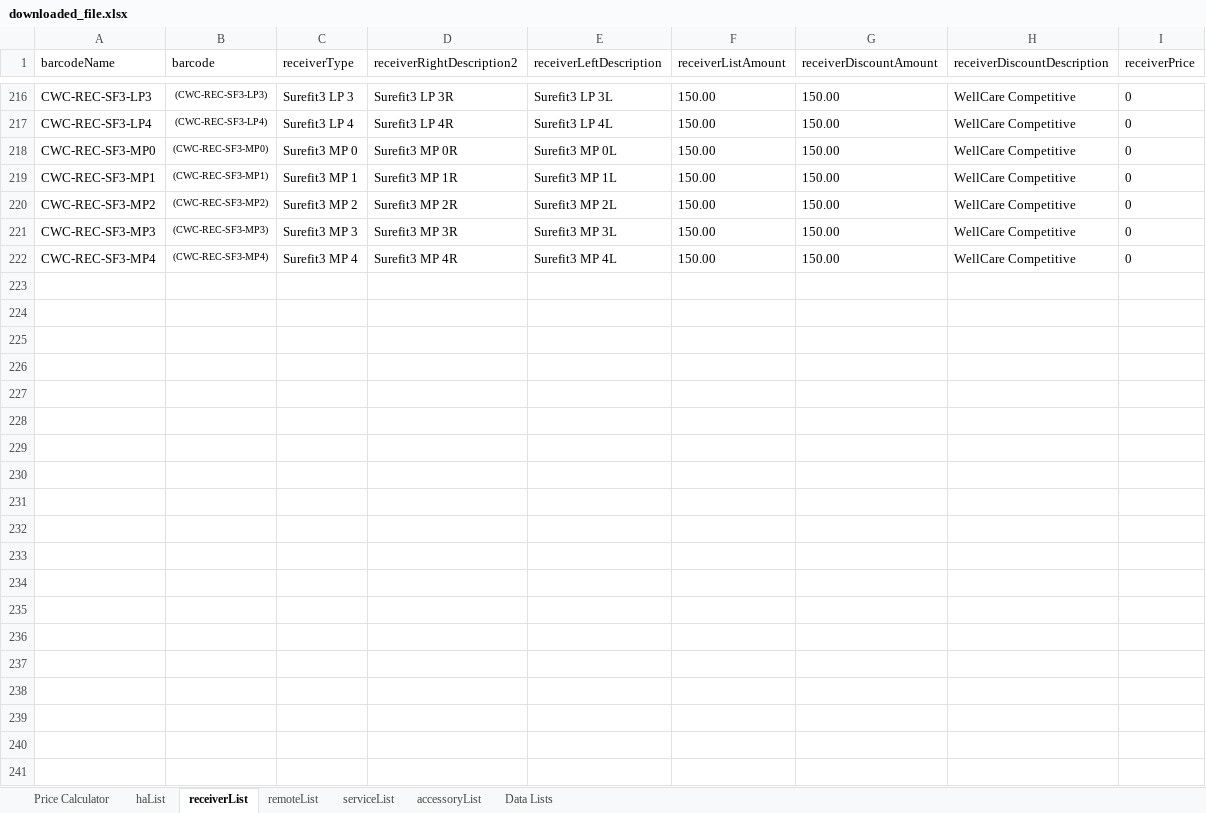
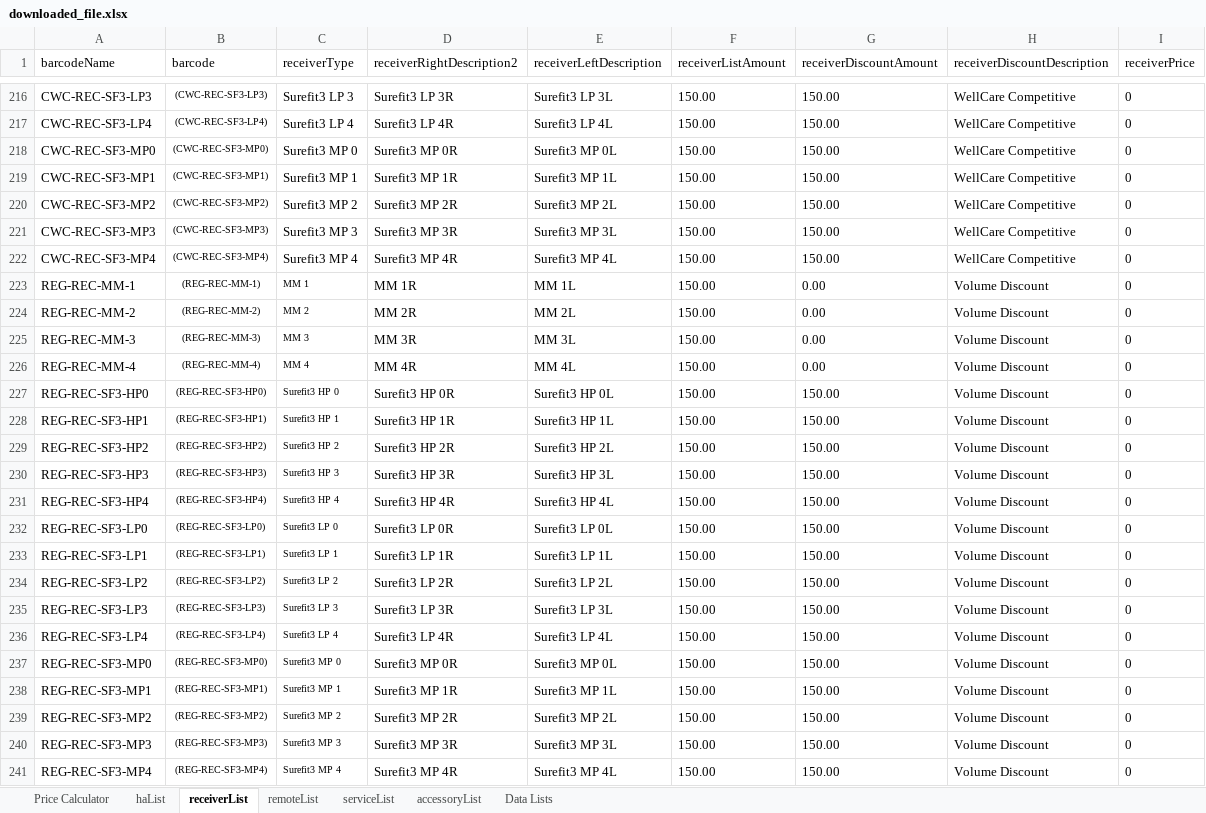
Before and after one commit to Sublevel1384/public-assets, an Excel workbook: downloaded_file.xlsx, sheet receiverList, drawn as a sheet; only a part is shown, gaps mark what is left out; values as stored, in another font and other column widths than the file's, no borders; table styles not drawn; the diff names each change by its address in the sheet, - before the commit and + after, or states it on an @@ line.

Commit message:
🔄 Daily Excel update

```diff
--- a/downloaded_file.xlsx (sheet receiverList)
+++ b/downloaded_file.xlsx (sheet receiverList)
+row 223: REG-REC-MM-1 | (REG-REC-MM-1) | MM 1 | MM 1R | MM 1L | 150.00 | 0.00 | Volume Discount | 0
+row 224: REG-REC-MM-2 | (REG-REC-MM-2) | MM 2 | MM 2R | MM 2L | 150.00 | 0.00 | Volume Discount | 0
+row 225: REG-REC-MM-3 | (REG-REC-MM-3) | MM 3 | MM 3R | MM 3L | 150.00 | 0.00 | Volume Discount | 0
+row 226: REG-REC-MM-4 | (REG-REC-MM-4) | MM 4 | MM 4R | MM 4L | 150.00 | 0.00 | Volume Discount | 0
+row 227: REG-REC-SF3-HP0 | (REG-REC-SF3-HP0) | Surefit3 HP 0 | Surefit3 HP 0R | Surefit3 HP 0L | 150.00 | 150.00 | Volume Discount | 0
+row 228: REG-REC-SF3-HP1 | (REG-REC-SF3-HP1) | Surefit3 HP 1 | Surefit3 HP 1R | Surefit3 HP 1L | 150.00 | 150.00 | Volume Discount | 0
+row 229: REG-REC-SF3-HP2 | (REG-REC-SF3-HP2) | Surefit3 HP 2 | Surefit3 HP 2R | Surefit3 HP 2L | 150.00 | 150.00 | Volume Discount | 0
+row 230: REG-REC-SF3-HP3 | (REG-REC-SF3-HP3) | Surefit3 HP 3 | Surefit3 HP 3R | Surefit3 HP 3L | 150.00 | 150.00 | Volume Discount | 0
+row 231: REG-REC-SF3-HP4 | (REG-REC-SF3-HP4) | Surefit3 HP 4 | Surefit3 HP 4R | Surefit3 HP 4L | 150.00 | 150.00 | Volume Discount | 0
+row 232: REG-REC-SF3-LP0 | (REG-REC-SF3-LP0) | Surefit3 LP 0 | Surefit3 LP 0R | Surefit3 LP 0L | 150.00 | 150.00 | Volume Discount | 0
+row 233: REG-REC-SF3-LP1 | (REG-REC-SF3-LP1) | Surefit3 LP 1 | Surefit3 LP 1R | Surefit3 LP 1L | 150.00 | 150.00 | Volume Discount | 0
+row 234: REG-REC-SF3-LP2 | (REG-REC-SF3-LP2) | Surefit3 LP 2 | Surefit3 LP 2R | Surefit3 LP 2L | 150.00 | 150.00 | Volume Discount | 0
+row 235: REG-REC-SF3-LP3 | (REG-REC-SF3-LP3) | Surefit3 LP 3 | Surefit3 LP 3R | Surefit3 LP 3L | 150.00 | 150.00 | Volume Discount | 0
+row 236: REG-REC-SF3-LP4 | (REG-REC-SF3-LP4) | Surefit3 LP 4 | Surefit3 LP 4R | Surefit3 LP 4L | 150.00 | 150.00 | Volume Discount | 0
+row 237: REG-REC-SF3-MP0 | (REG-REC-SF3-MP0) | Surefit3 MP 0 | Surefit3 MP 0R | Surefit3 MP 0L | 150.00 | 150.00 | Volume Discount | 0
+row 238: REG-REC-SF3-MP1 | (REG-REC-SF3-MP1) | Surefit3 MP 1 | Surefit3 MP 1R | Surefit3 MP 1L | 150.00 | 150.00 | Volume Discount | 0
+row 239: REG-REC-SF3-MP2 | (REG-REC-SF3-MP2) | Surefit3 MP 2 | Surefit3 MP 2R | Surefit3 MP 2L | 150.00 | 150.00 | Volume Discount | 0
+row 240: REG-REC-SF3-MP3 | (REG-REC-SF3-MP3) | Surefit3 MP 3 | Surefit3 MP 3R | Surefit3 MP 3L | 150.00 | 150.00 | Volume Discount | 0
+row 241: REG-REC-SF3-MP4 | (REG-REC-SF3-MP4) | Surefit3 MP 4 | Surefit3 MP 4R | Surefit3 MP 4L | 150.00 | 150.00 | Volume Discount | 0
```
